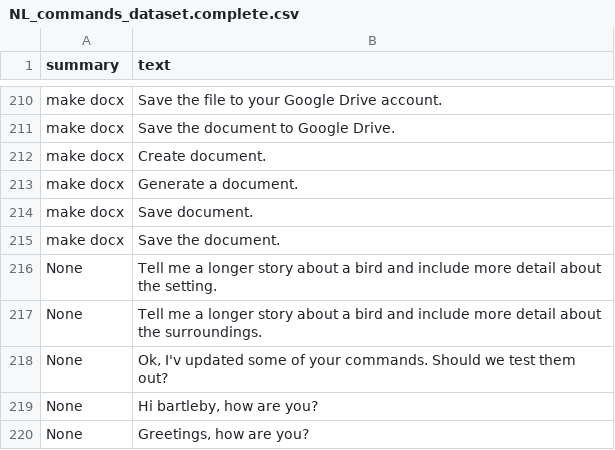
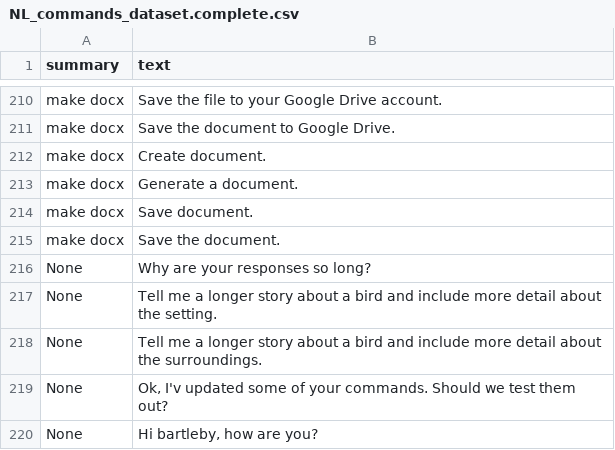
Before and after one commit to gperdrizet/bartleby, a CSV file: system-agent-testing/NL_commands_dataset.complete.csv, drawn as a sheet; only a part is shown, gaps mark what is left out; the shorter side is filled out with more unchanged rows.

```diff
--- a/system-agent-testing/NL_commands_dataset.complete.csv
+++ b/system-agent-testing/NL_commands_dataset.complete.csv
@@ -215,2 +215,3 @@ make docx,Save document.
 make docx,Save the document.
+None,Why are your responses so long?
 None,Tell me a longer story about a bird and include more detail about the setting.
```
Also changed, not shown: 9 other files.
